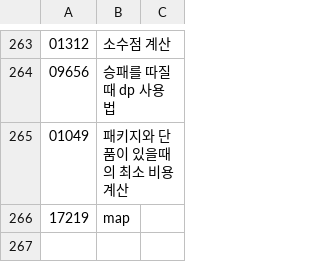
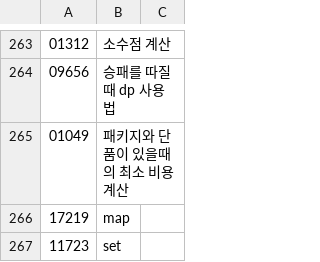
Before and after one commit to bbasung1/baekjoonpratice, a CSV file: whatilearn.csv, drawn as a sheet; only a part is shown, gaps mark what is left out; the diff names each change by its address in the sheet, - before the commit and + after, or states it on an @@ line.

```diff
--- a/whatilearn.csv
+++ b/whatilearn.csv
+row 267: 11723 | set
```
Also changed, not shown: 1 other file.
